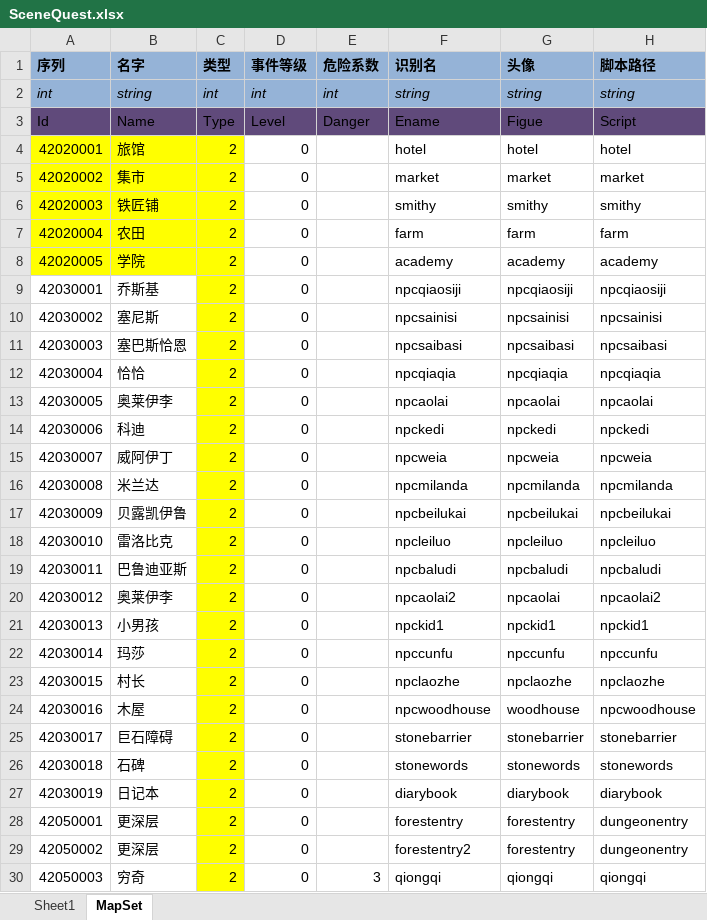
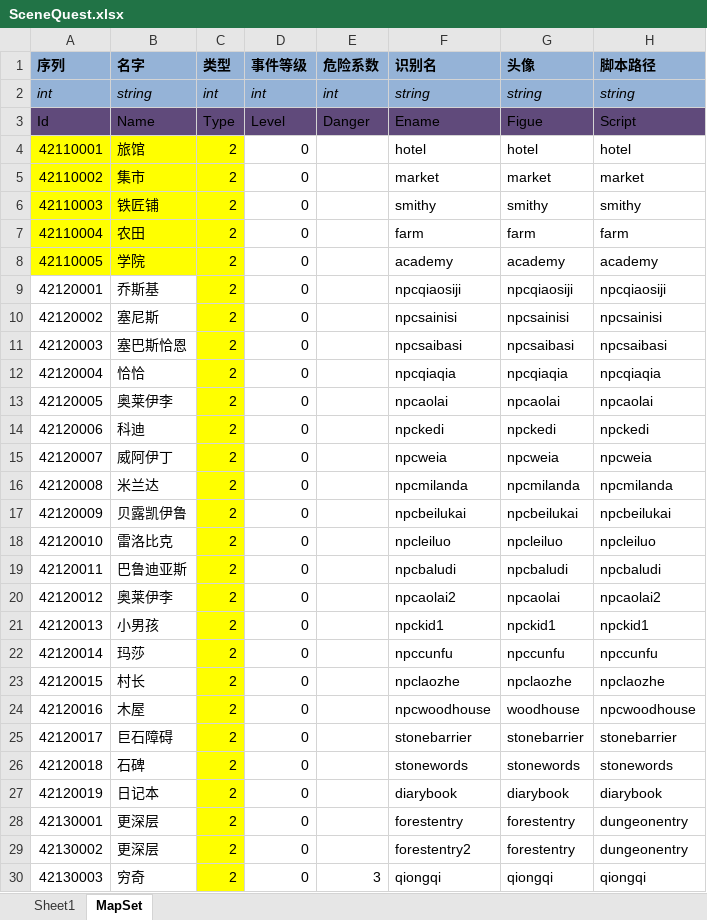
Before and after one commit to realeternia/TOMClassic, an Excel workbook: ConfigData/Xlsx/SceneQuest.xlsx, sheet MapSet, drawn as a sheet; only a part is shown; values as stored, in another font and other column widths than the file's, no borders; table styles not drawn; the diff covers the shown part only; the diff names each change by its address in the sheet, - before the commit and + after, or states it on an @@ line.

Commit message:
rearrange the id of scenequests

```diff
--- a/ConfigData/Xlsx/SceneQuest.xlsx (sheet MapSet)
+++ b/ConfigData/Xlsx/SceneQuest.xlsx (sheet MapSet)
-A4 (序列): 42020001
+A4 (序列): 42110001
-A5 (序列): 42020002
+A5 (序列): 42110002
-A6 (序列): 42020003
+A6 (序列): 42110003
-A7 (序列): 42020004
+A7 (序列): 42110004
-A8 (序列): 42020005
+A8 (序列): 42110005
-A9 (序列): 42030001
+A9 (序列): 42120001
-A10 (序列): 42030002
+A10 (序列): 42120002
-A11 (序列): 42030003
+A11 (序列): 42120003
-A12 (序列): 42030004
+A12 (序列): 42120004
-A13 (序列): 42030005
+A13 (序列): 42120005
-A14 (序列): 42030006
+A14 (序列): 42120006
-A15 (序列): 42030007
+A15 (序列): 42120007
-A16 (序列): 42030008
+A16 (序列): 42120008
-A17 (序列): 42030009
+A17 (序列): 42120009
-A18 (序列): 42030010
+A18 (序列): 42120010
-A19 (序列): 42030011
+A19 (序列): 42120011
-A20 (序列): 42030012
+A20 (序列): 42120012
-A21 (序列): 42030013
+A21 (序列): 42120013
-A22 (序列): 42030014
+A22 (序列): 42120014
-A23 (序列): 42030015
+A23 (序列): 42120015
-A24 (序列): 42030016
+A24 (序列): 42120016
-A25 (序列): 42030017
+A25 (序列): 42120017
-A26 (序列): 42030018
+A26 (序列): 42120018
-A27 (序列): 42030019
+A27 (序列): 42120019
-A28 (序列): 42050001
+A28 (序列): 42130001
-A29 (序列): 42050002
+A29 (序列): 42130002
-A30 (序列): 42050003
+A30 (序列): 42130003
```
Also changed, not shown: 3 edited cells elsewhere in this sheet, sheet Sheet1, 16 other files.
